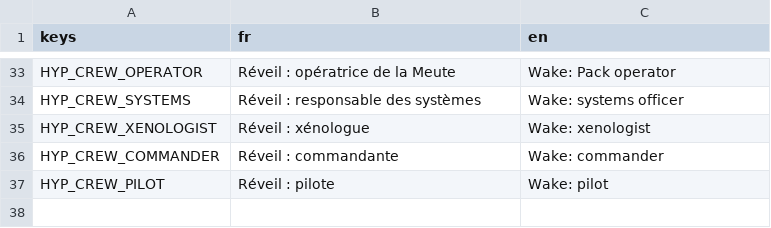
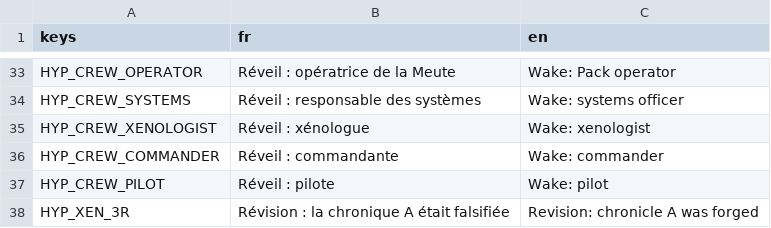
Before and after one commit to devdownin/Dogs, a CSV file: data/i18n/research.csv, drawn as a sheet; only a part is shown, gaps mark what is left out; the diff names each change by its address in the sheet, - before the commit and + after, or states it on an @@ line.

```diff
--- a/data/i18n/research.csv
+++ b/data/i18n/research.csv
+row 38: HYP_XEN_3R | Révision : la chronique A était falsifiée | Revision: chronicle A was forged
```
Also changed, not shown: 3 other files.
